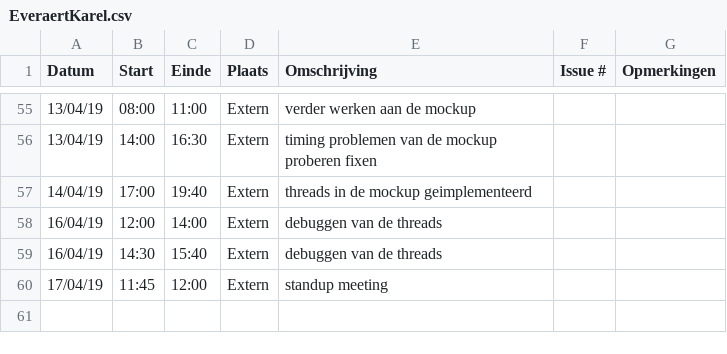
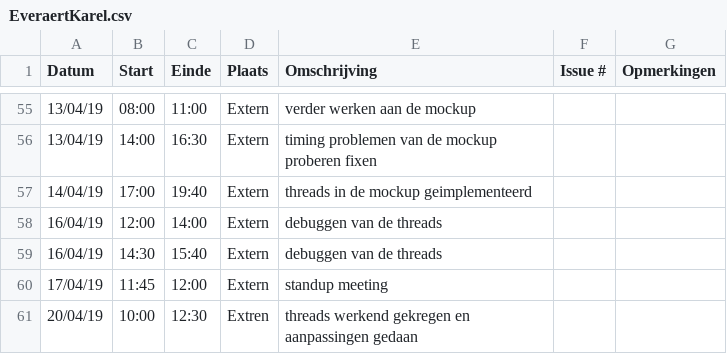
Before and after one commit to WouterStemgee/inventory-management-system-autonomous-drones, a CSV file: logboeken/EveraertKarel.csv, drawn as a sheet; only a part is shown, gaps mark what is left out; the diff names each change by its address in the sheet, - before the commit and + after, or states it on an @@ line.

Commit message:
Update EveraertKarel.csv

```diff
--- a/logboeken/EveraertKarel.csv
+++ b/logboeken/EveraertKarel.csv
+row 61: 20/04/19 | 10:00 | 12:30 | Extren | threads werkend gekregen en aanpassingen gedaan
```
